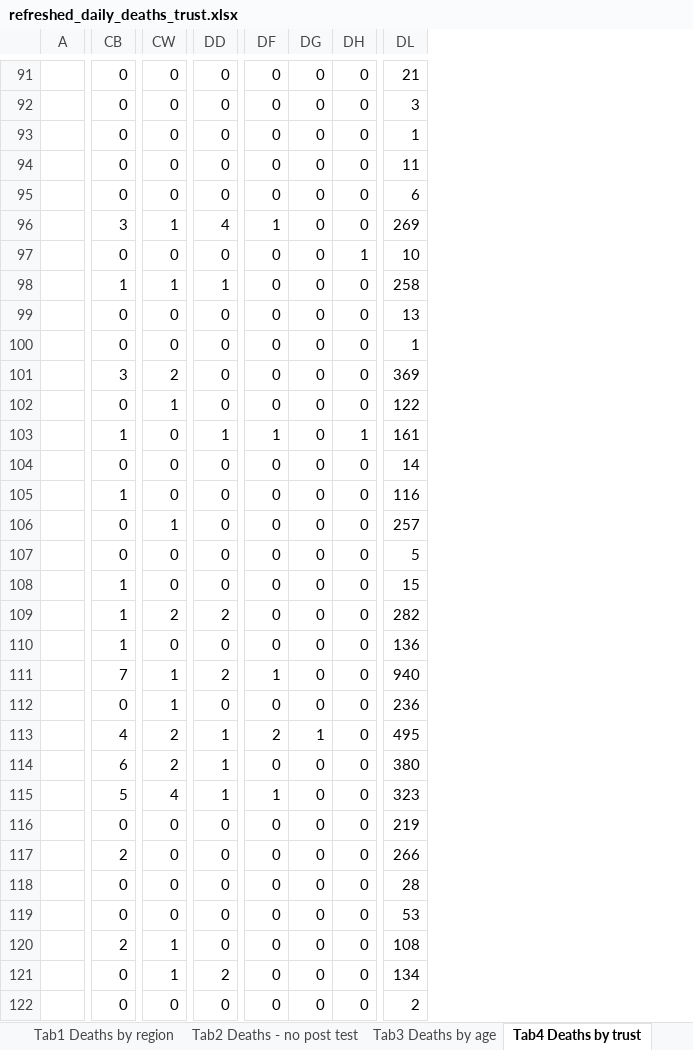
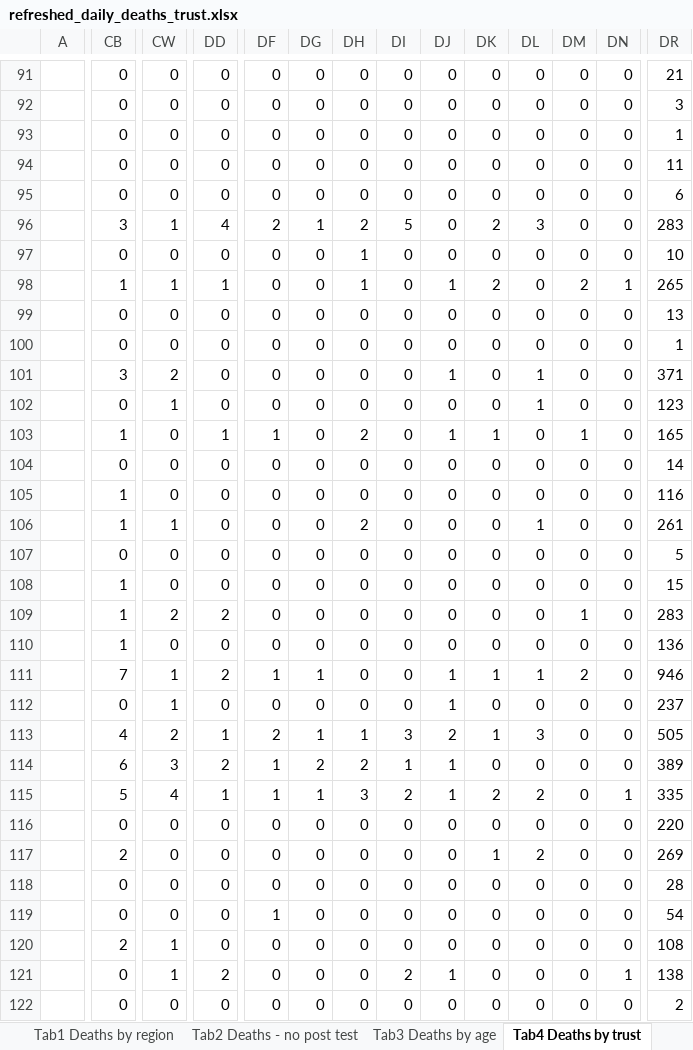
Before and after one commit to psychty/another_covid_repo, an Excel workbook: refreshed_daily_deaths_trust.xlsx, sheet Tab4 Deaths by trust, drawn as a sheet; only a part is shown, gaps mark what is left out; values as stored, in another font and other column widths than the file's, no borders; conditional formats not drawn; addresses are those after the commit; the diff covers the shown part only; the diff names each change by its address in the sheet, - before the commit and + after, or states it on an @@ line.

```diff
--- a/refreshed_daily_deaths_trust.xlsx (sheet Tab4 Deaths by trust)
+++ b/refreshed_daily_deaths_trust.xlsx (sheet Tab4 Deaths by trust)
+column DH, rows 91-122: 0 | 0 | 0 | 0 | 0 | 2 | 1 | 1 | 0 | 0 | 0 | 0 | 2 | 0 | 0 | 2 | 0 | 0 | 0 | 0 | 0 | 0 | 1 | 2 | 3 | 0 | 0 | 0 | 0 | 0 | 0 | 0
+column DI, rows 91-122: 0 | 0 | 0 | 0 | 0 | 5 | 0 | 0 | 0 | 0 | 0 | 0 | 0 | 0 | 0 | 0 | 0 | 0 | 0 | 0 | 0 | 0 | 3 | 1 | 2 | 0 | 0 | 0 | 0 | 0 | 2 | 0
+column DJ, rows 91-122: 0 | 0 | 0 | 0 | 0 | 0 | 0 | 1 | 0 | 0 | 1 | 0 | 1 | 0 | 0 | 0 | 0 | 0 | 0 | 0 | 1 | 1 | 2 | 1 | 1 | 0 | 0 | 0 | 0 | 0 | 1 | 0
+column DK, rows 91-122: 0 | 0 | 0 | 0 | 0 | 2 | 0 | 2 | 0 | 0 | 0 | 0 | 1 | 0 | 0 | 0 | 0 | 0 | 0 | 0 | 1 | 0 | 1 | 0 | 2 | 0 | 1 | 0 | 0 | 0 | 0 | 0
+column DL, rows 91-122: 0 | 0 | 0 | 0 | 0 | 3 | 0 | 0 | 0 | 0 | 1 | 1 | 0 | 0 | 0 | 1 | 0 | 0 | 0 | 0 | 1 | 0 | 3 | 0 | 2 | 0 | 2 | 0 | 0 | 0 | 0 | 0
+column DM, rows 91-122: 0 | 0 | 0 | 0 | 0 | 0 | 0 | 2 | 0 | 0 | 0 | 0 | 1 | 0 | 0 | 0 | 0 | 0 | 1 | 0 | 2 | 0 | 0 | 0 | 0 | 0 | 0 | 0 | 0 | 0 | 0 | 0
-DF96: 1
+DF96: 2
-DG96: 0
+DG96: 1
-DR96: 269
+DR96: 283
-DN97: 1
+DN97: 0
-DN98: 0
+DN98: 1
-DR98: 258
+DR98: 265
-DR101: 369
+DR101: 371
-DR102: 122
+DR102: 123
-DN103: 1
+DN103: 0
-DR103: 161
+DR103: 165
-CB106: 0
+CB106: 1
-DR106: 257
+DR106: 261
-DR109: 282
+DR109: 283
-DG111: 0
+DG111: 1
-DR111: 940
+DR111: 946
-DR112: 236
+DR112: 237
-DR113: 495
+DR113: 505
-CW114: 2
+CW114: 3
-DD114: 1
+DD114: 2
-DF114: 0
+DF114: 1
-DG114: 0
+DG114: 2
-DR114: 380
+DR114: 389
-DG115: 0
+DG115: 1
-DN115: 0
+DN115: 1
-DR115: 323
+DR115: 335
-DR116: 219
+DR116: 220
-DR117: 266
+DR117: 269
-DF119: 0
+DF119: 1
-DR119: 53
+DR119: 54
-DN121: 0
+DN121: 1
-DR121: 134
+DR121: 138
```
Also changed, not shown: 2 added rows, 1 removed row and 254 edited cells elsewhere in this sheet, sheet Tab1 Deaths by region, sheet Tab3 Deaths by age, sheet Tab2 Deaths - no post test, sheet Contents, sheet Fig1 All deaths, charts or pictures, 29 other files.
